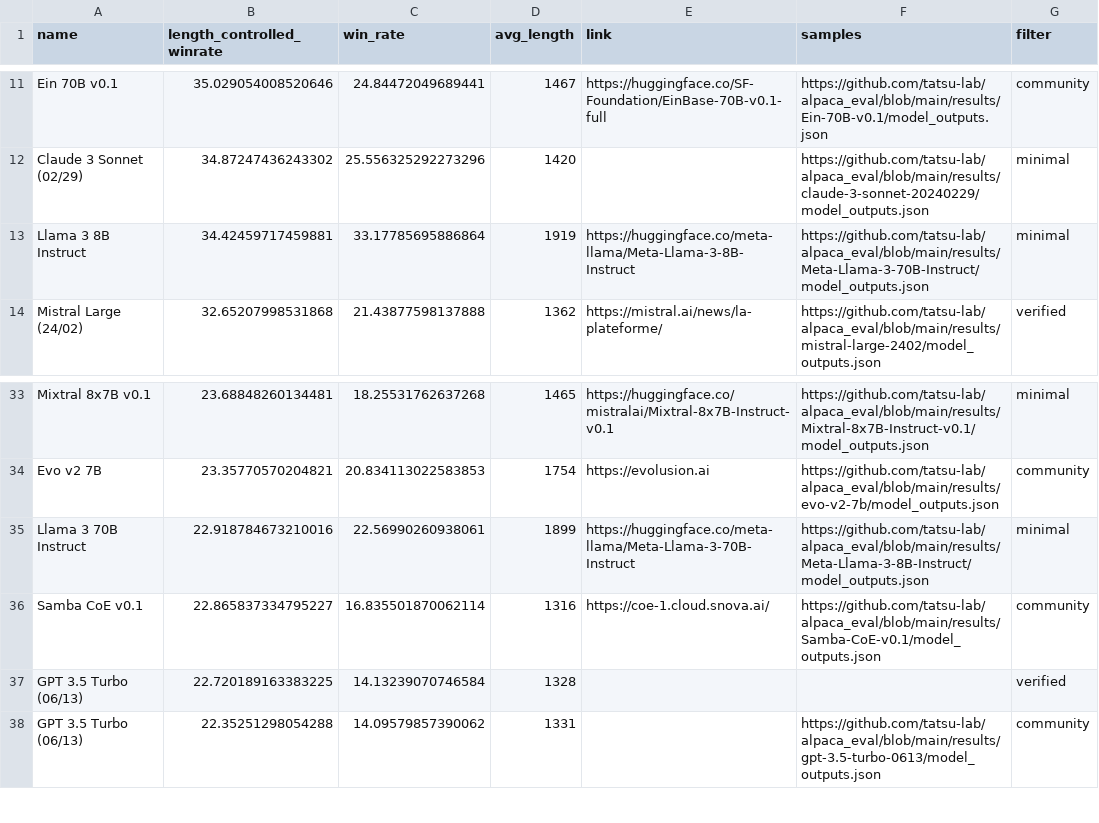
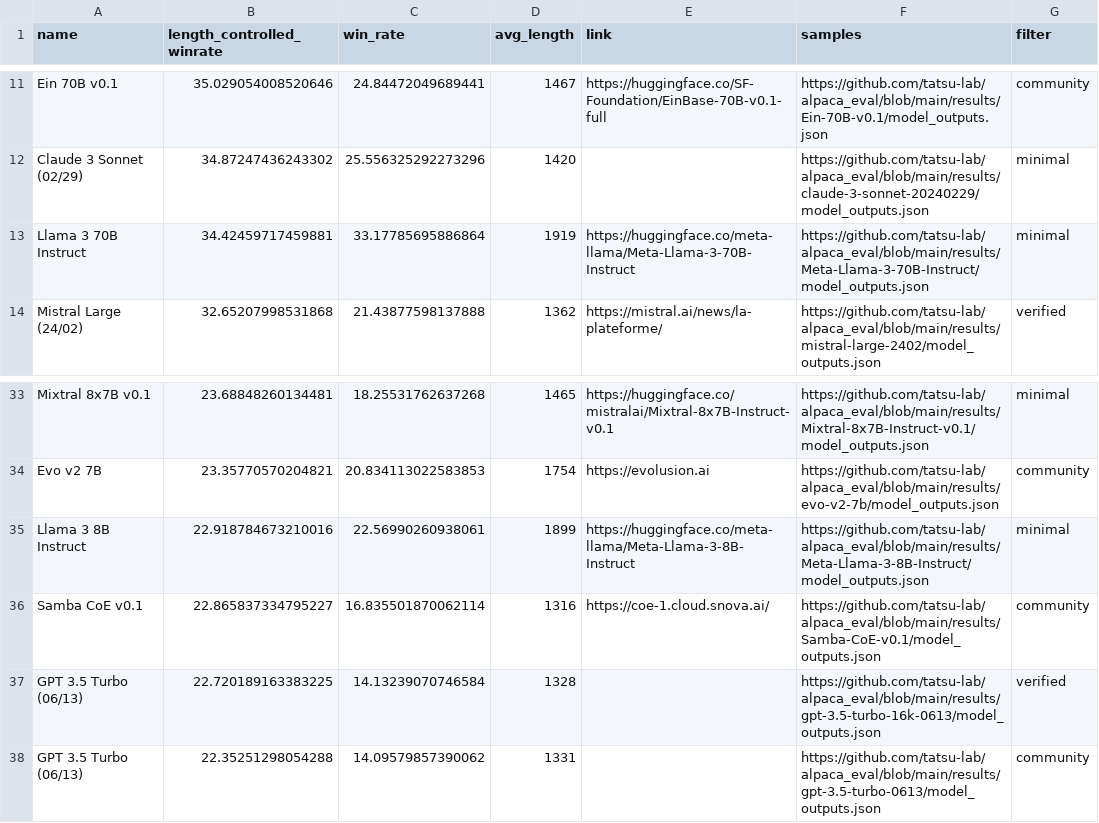
Before and after one commit to tatsu-lab/alpaca_eval, a CSV file: docs/data_AlpacaEval_2/weighted_alpaca_eval_gpt4_turbo_leaderboard.csv, drawn as a sheet; only a part is shown, gaps mark what is left out.

Commit message:
[BUG] fix 8->70b llama

```diff
--- a/docs/data_AlpacaEval_2/weighted_alpaca_eval_gpt4_turbo_leaderboard.csv
+++ b/docs/data_AlpacaEval_2/weighted_alpaca_eval_gpt4_turbo_leaderboard.csv
@@ -12,3 +12,3 @@ Ein 70B v0.1,35.029054008520646,24.84472049689441,1467,https://huggingface.co/SF
 Claude 3 Sonnet (02/29),34.87247436243302,25.556325292273296,1420,,https://github.com/tatsu-lab/alpaca_eval/blob/main/results/claude-3-sonnet-20240229/model_outputs.json,minimal
-Llama 3 8B Instruct,34.42459717459881,33.17785695886864,1919,https://huggingface.co/meta-llama/Meta-Llama-3-8B-Instruct,https://github.com/tatsu-lab/alpaca_eval/blob/main/results/Meta-Llama-3-70B-Instruct/model_outputs.json,minimal
+Llama 3 70B Instruct,34.42459717459881,33.17785695886864,1919,https://huggingface.co/meta-llama/Meta-Llama-3-70B-Instruct,https://github.com/tatsu-lab/alpaca_eval/blob/main/results/Meta-Llama-3-70B-Instruct/model_outputs.json,minimal
 Mistral Large (24/02),32.65207998531868,21.43877598137888,1362,https://mistral.ai/news/la-plateforme/,https://github.com/tatsu-lab/alpaca_eval/blob/main/results/mistral-large-2402/model_outputs.json,verified
@@ -34,5 +34,5 @@ Mixtral 8x7B v0.1,23.68848260134481,18.25531762637268,1465,https://huggingface.c
 Evo v2 7B,23.35770570204821,20.834113022583853,1754,https://evolusion.ai,https://github.com/tatsu-lab/alpaca_eval/blob/main/results/evo-v2-7b/model_outputs.json,community
-Llama 3 70B Instruct,22.918784673210016,22.56990260938061,1899,https://huggingface.co/meta-llama/Meta-Llama-3-70B-Instruct,https://github.com/tatsu-lab/alpaca_eval/blob/main/results/Meta-Llama-3-8B-Instruct/model_outputs.json,minimal
+Llama 3 8B Instruct,22.918784673210016,22.56990260938061,1899,https://huggingface.co/meta-llama/Meta-Llama-3-8B-Instruct,https://github.com/tatsu-lab/alpaca_eval/blob/main/results/Meta-Llama-3-8B-Instruct/model_outputs.json,minimal
 Samba CoE v0.1,22.865837334795227,16.835501870062114,1316,https://coe-1.cloud.snova.ai/,https://github.com/tatsu-lab/alpaca_eval/blob/main/results/Samba-CoE-v0.1/model_outputs.json,community
-GPT 3.5 Turbo (06/13),22.720189163383225,14.13239070746584,1328,,,verified
+GPT 3.5 Turbo (06/13),22.720189163383225,14.13239070746584,1328,,https://github.com/tatsu-lab/alpaca_eval/blob/main/results/gpt-3.5-turbo-16k-0613/model_outputs.json,verified
 GPT 3.5 Turbo (06/13),22.35251298054288,14.09579857390062,1331,,https://github.com/tatsu-lab/alpaca_eval/blob/main/results/gpt-3.5-turbo-0613/model_outputs.json,community
```
Also changed, not shown: 3 other files.
